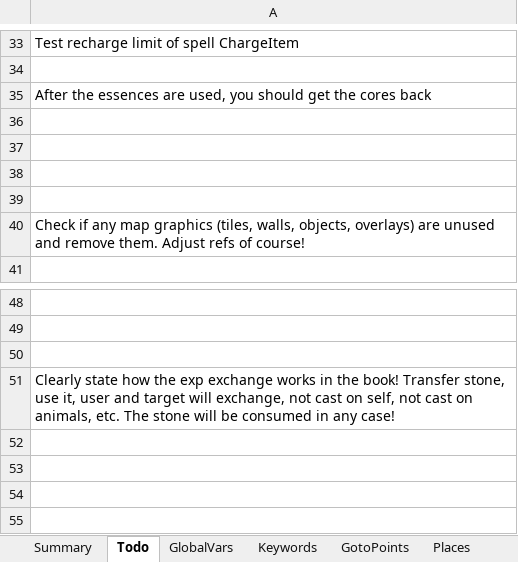
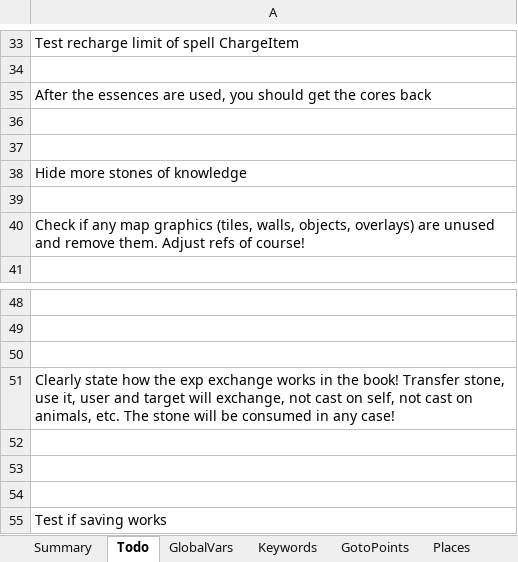
Before and after one commit to Pyrdacor/Ambermoon-Advanced, an Excel workbook: AmbermoonAdvanced.xlsx, sheet Todo, drawn as a sheet; only a part is shown, gaps mark what is left out; values as stored, in another font and other column widths than the file's, no borders; the diff names each change by its address in the sheet, - before the commit and + after, or states it on an @@ line.

```diff
--- a/AmbermoonAdvanced.xlsx (sheet Todo)
+++ b/AmbermoonAdvanced.xlsx (sheet Todo)
-A38: (empty)
+A38: Hide more stones of knowledge
+row 52: (empty)
+row 53: (empty)
+row 54: (empty)
+row 55: Test if saving works
```
Also changed, not shown: sheet Chests, sheet Items, 14 other files.
